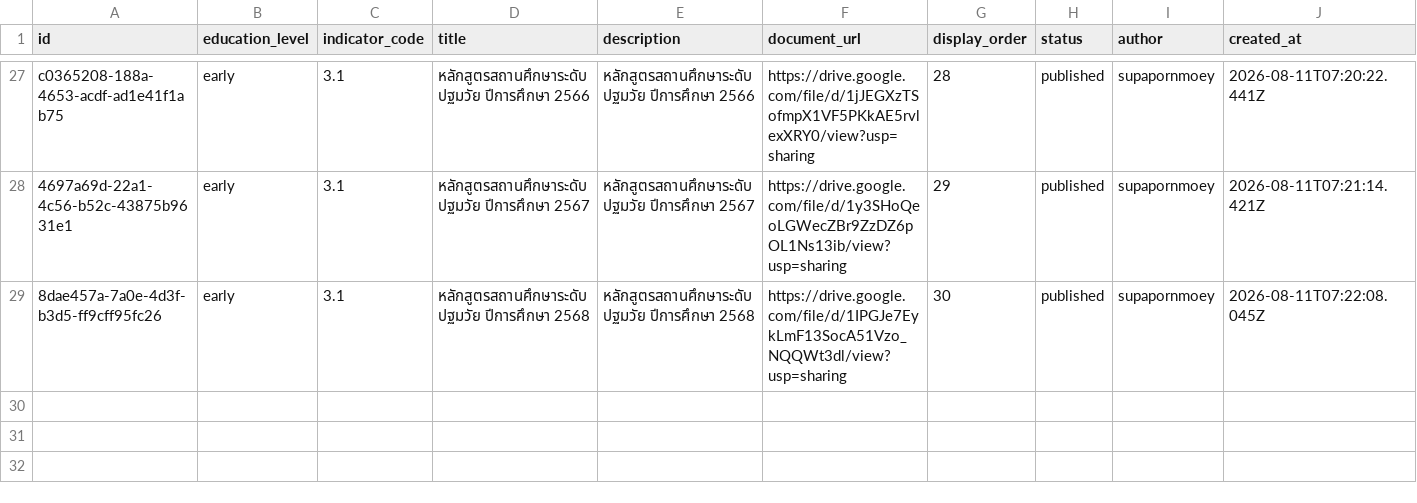
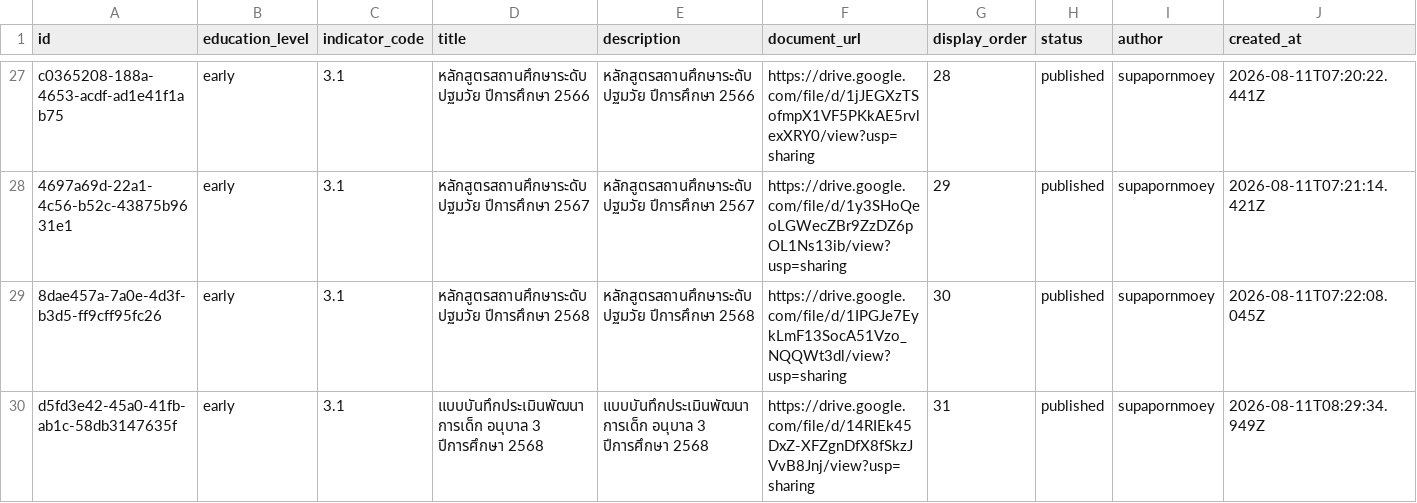
Before and after one commit to boasnirut/np, a CSV file: data/quality-evidence.csv, drawn as a sheet; only a part is shown, gaps mark what is left out; rows hold the shown columns only; the diff names each change by its address in the sheet, - before the commit and + after, or states it on an @@ line.

Commit message:
เพิ่มหลักฐาน สมศ. 3.1: แบบบันทึกประเมินพัฒนาการเด็ก อนุบาล 3 ปีการศึกษา 2568

```diff
--- a/data/quality-evidence.csv
+++ b/data/quality-evidence.csv
+row 30: d5fd3e42-45a0-41fb-ab1c-58db3147635f | early | 3.1 | แบบบันทึกประเมินพัฒนาการเด็ก อนุบาล 3 ปีการศึกษา 2568 | แบบบันทึกประเมินพัฒนาการเด็ก อนุบาล 3 ปีการศึกษา 2568 | https://drive.google.com/file/d/14RIEk45DxZ-XFZgnDfX8fSkzJVvB8Jnj/view?usp=sharing | 31 | published | supapornmoey | 2026-08-11T08:29:34.949Z
```
